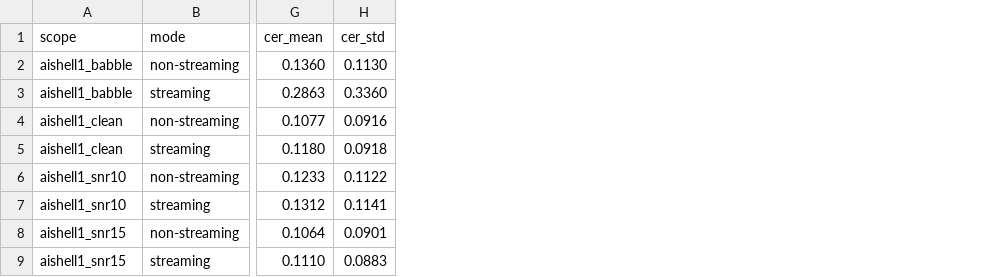
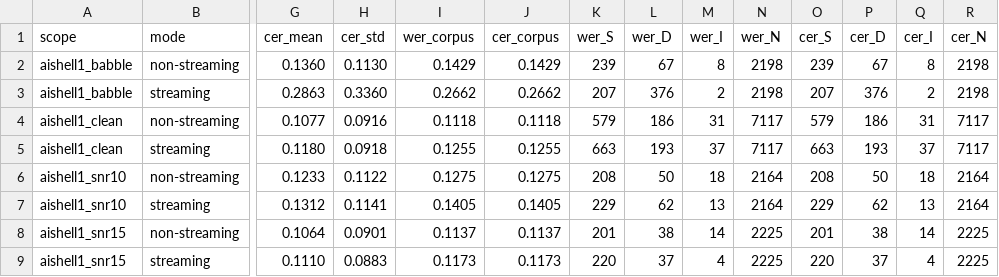
Before and after one commit to hua0424/streamllm, a CSV file: experiments/results/revision/r2_real_speech/wer_real.csv, drawn as a sheet; only a part is shown, gaps mark what is left out; the diff names each change by its address in the sheet, - before the commit and + after, or states it on an @@ line.

```diff
--- a/experiments/results/revision/r2_real_speech/wer_real.csv
+++ b/experiments/results/revision/r2_real_speech/wer_real.csv
+column I (wer_corpus), rows 2-9: 0.1429 | 0.2662 | 0.1118 | 0.1255 | 0.1275 | 0.1405 | 0.1137 | 0.1173
+column J (cer_corpus), rows 2-9: 0.1429 | 0.2662 | 0.1118 | 0.1255 | 0.1275 | 0.1405 | 0.1137 | 0.1173
+column K (wer_S), rows 2-9: 239 | 207 | 579 | 663 | 208 | 229 | 201 | 220
+column L (wer_D), rows 2-9: 67 | 376 | 186 | 193 | 50 | 62 | 38 | 37
+column M (wer_I), rows 2-9: 8 | 2 | 31 | 37 | 18 | 13 | 14 | 4
+column N (wer_N), rows 2-9: 2198 | 2198 | 7117 | 7117 | 2164 | 2164 | 2225 | 2225
+column O (cer_S), rows 2-9: 239 | 207 | 579 | 663 | 208 | 229 | 201 | 220
+column P (cer_D), rows 2-9: 67 | 376 | 186 | 193 | 50 | 62 | 38 | 37
+column Q (cer_I), rows 2-9: 8 | 2 | 31 | 37 | 18 | 13 | 14 | 4
+column R (cer_N), rows 2-9: 2198 | 2198 | 7117 | 7117 | 2164 | 2164 | 2225 | 2225
```
Also changed, not shown: experiments/results/revision/r3_baseline_la/wer_la_vs_b.csv, 25 other files.
